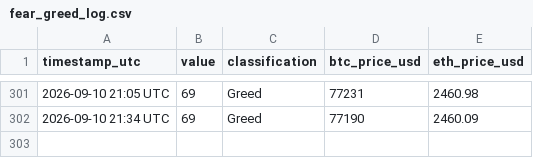
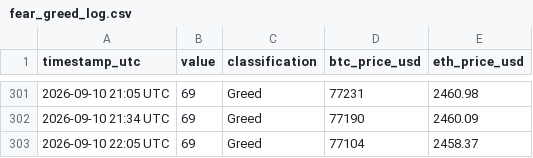
Before and after one commit to mahmoudfaraji87-del/btc-sentiment-bot, a CSV file: data/fear_greed_log.csv, drawn as a sheet; only a part is shown, gaps mark what is left out.

```diff
--- a/data/fear_greed_log.csv
+++ b/data/fear_greed_log.csv
@@ -302 +302,2 @@ timestamp_utc,value,classification,btc_price_usd,eth_price_usd
 2026-09-10 21:34 UTC,69,Greed,77190,2460.09
+2026-09-10 22:05 UTC,69,Greed,77104,2458.37
```
